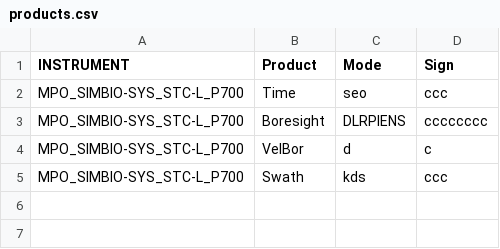
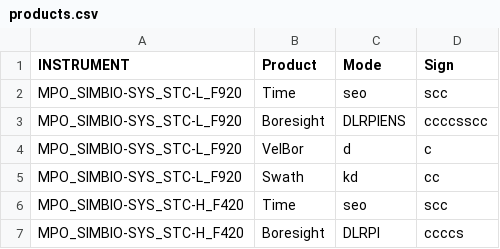
Before and after one commit to simionie/SOIM, a CSV file: projects/my_project/products.csv, drawn as a sheet.

```diff
--- a/projects/my_project/products.csv
+++ b/projects/my_project/products.csv
@@ -1,5 +1,7 @@
 INSTRUMENT,Product,Mode,Sign
-MPO_SIMBIO-SYS_STC-L_P700,Time,seo,ccc
-MPO_SIMBIO-SYS_STC-L_P700,Boresight,DLRPIENS,cccccccc
-MPO_SIMBIO-SYS_STC-L_P700,VelBor,d,c
-MPO_SIMBIO-SYS_STC-L_P700,Swath,kds,ccc
+MPO_SIMBIO-SYS_STC-L_F920,Time,seo,scc
+MPO_SIMBIO-SYS_STC-L_F920,Boresight,DLRPIENS,ccccsscc
+MPO_SIMBIO-SYS_STC-L_F920,VelBor,d,c
+MPO_SIMBIO-SYS_STC-L_F920,Swath,kd,cc
+MPO_SIMBIO-SYS_STC-H_F420,Time,seo,scc
+MPO_SIMBIO-SYS_STC-H_F420,Boresight,DLRPI,ccccs
```
Also changed, not shown: 11 other files.
